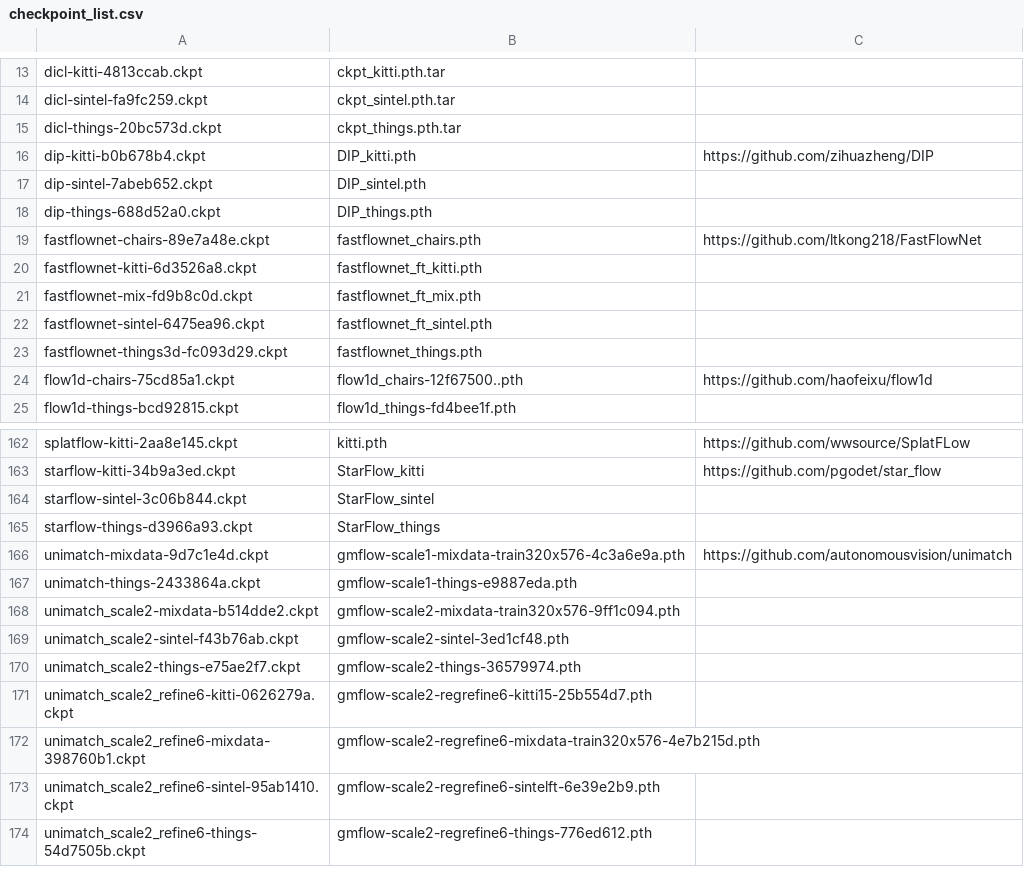
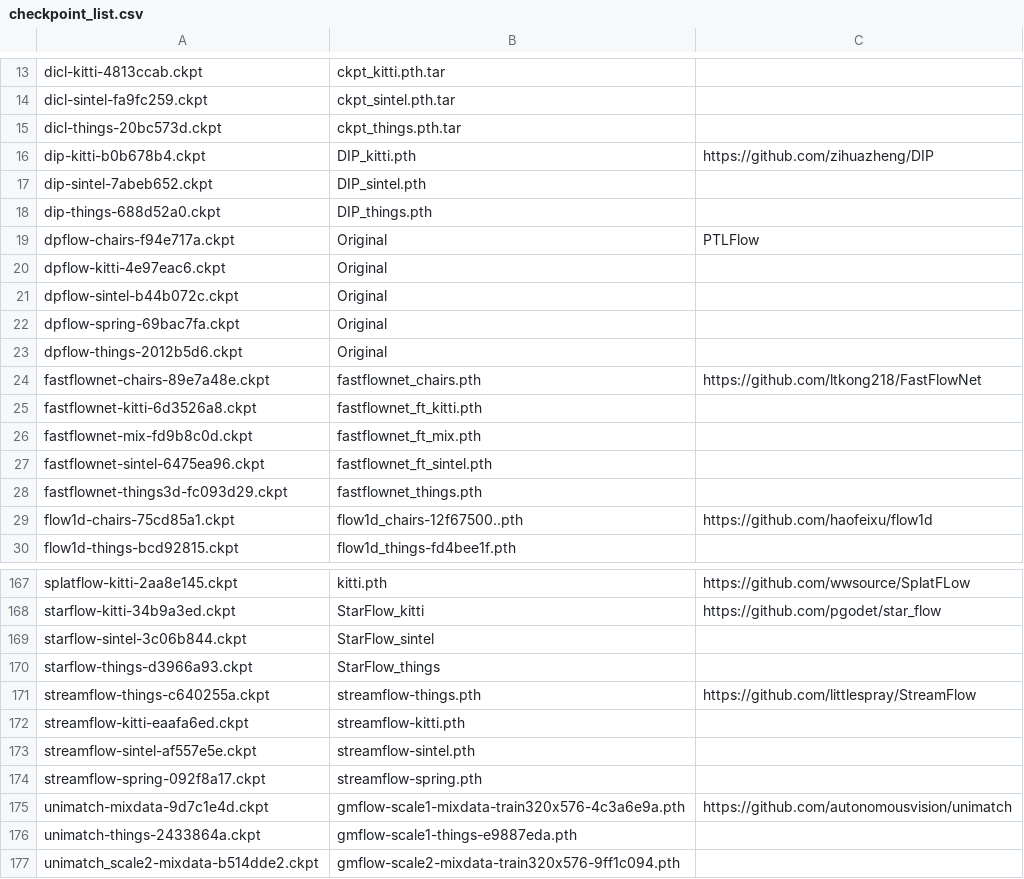
Before and after one commit to hmorimitsu/ptlflow, a CSV file: docs/source/models/checkpoint_list.csv, drawn as a sheet; only a part is shown, gaps mark what is left out; the shorter side is filled out with more unchanged rows; the diff names each change by its address in the sheet, - before the commit and + after, or states it on an @@ line.

```diff
--- a/docs/source/models/checkpoint_list.csv
+++ b/docs/source/models/checkpoint_list.csv
+row 19: dpflow-chairs-f94e717a.ckpt | Original | PTLFlow
+row 20: dpflow-kitti-4e97eac6.ckpt | Original
+row 21: dpflow-sintel-b44b072c.ckpt | Original
+row 22: dpflow-spring-69bac7fa.ckpt | Original
+row 23: dpflow-things-2012b5d6.ckpt | Original
+row 171: streamflow-things-c640255a.ckpt | streamflow-things.pth | https://github.com/littlespray/StreamFlow
+row 172: streamflow-kitti-eaafa6ed.ckpt | streamflow-kitti.pth
+row 173: streamflow-sintel-af557e5e.ckpt | streamflow-sintel.pth
+row 174: streamflow-spring-092f8a17.ckpt | streamflow-spring.pth
```
Also changed, not shown: docs/source/results/metrics_all.csv, docs/source/results/metrics_all_things.csv, 13 other files.
